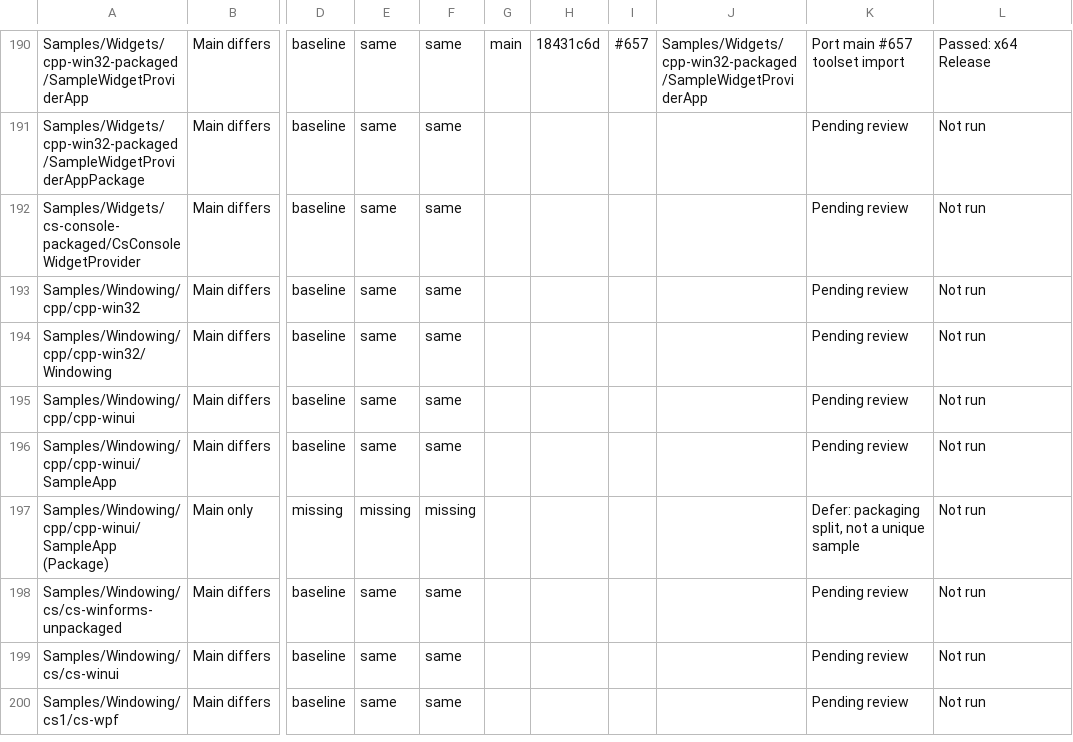
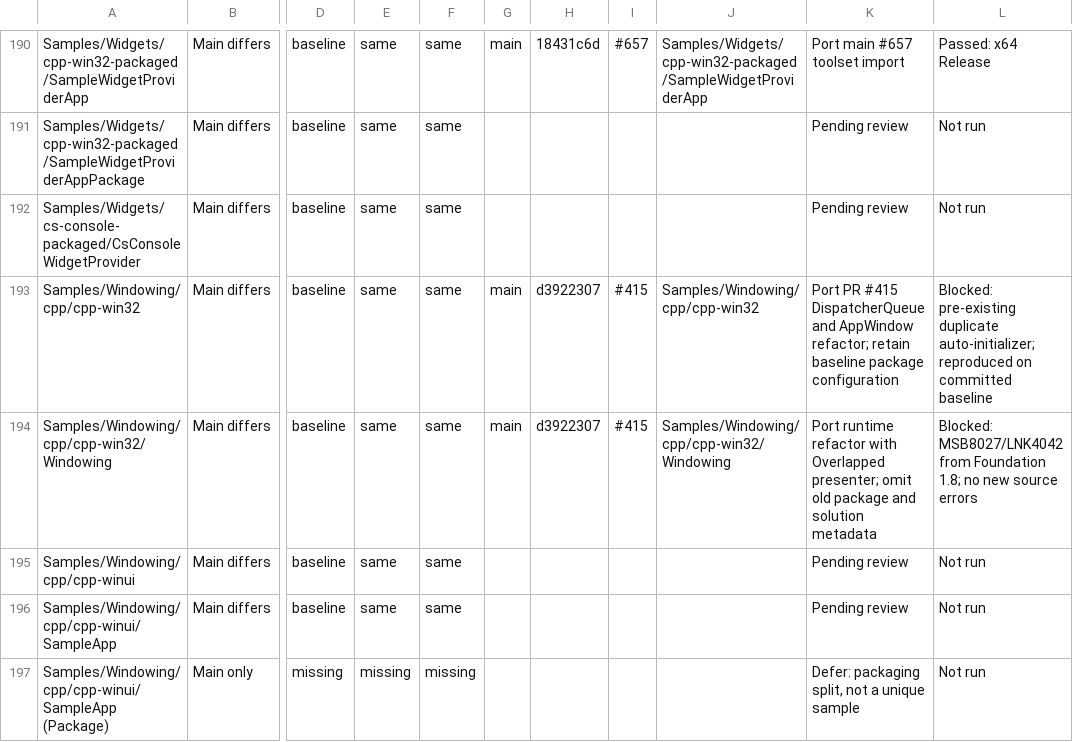
Before and after one commit to microsoft/WindowsAppSDK-Samples, a CSV file: MAIN-BRANCH-RECONCILIATION-PROJECT-MATRIX.csv, drawn as a sheet; only a part is shown, gaps mark what is left out; the shorter side is filled out with more unchanged rows; the diff covers the shown part only; the diff names each change by its address in the sheet, - before the commit and + after, or states it on an @@ line.

```diff
--- a/MAIN-BRANCH-RECONCILIATION-PROJECT-MATRIX.csv
+++ b/MAIN-BRANCH-RECONCILIATION-PROJECT-MATRIX.csv
-G193:G194: (empty)
+G193:G194: main
-H193:H194: (empty)
+H193:H194: d3922307
-I193:I194: (empty)
+I193:I194: #415
-J193: (empty)
+J193: Samples/Windowing/cpp/cpp-win32
-K193: Pending review
+K193: Port PR #415 DispatcherQueue and AppWindow refactor; retain baseline package configuration
-L193: Not run
+L193: Blocked: pre-existing duplicate auto-initializer; reproduced on committed baseline
-J194: (empty)
+J194: Samples/Windowing/cpp/cpp-win32/Windowing
-K194: Pending review
+K194: Port runtime refactor with Overlapped presenter; omit old package and solution metadata
-L194: Not run
+L194: Blocked: MSB8027/LNK4042 from Foundation 1.8; no new source errors
```
Also changed, not shown: 78 edited cells elsewhere in this file, 10 other files.
